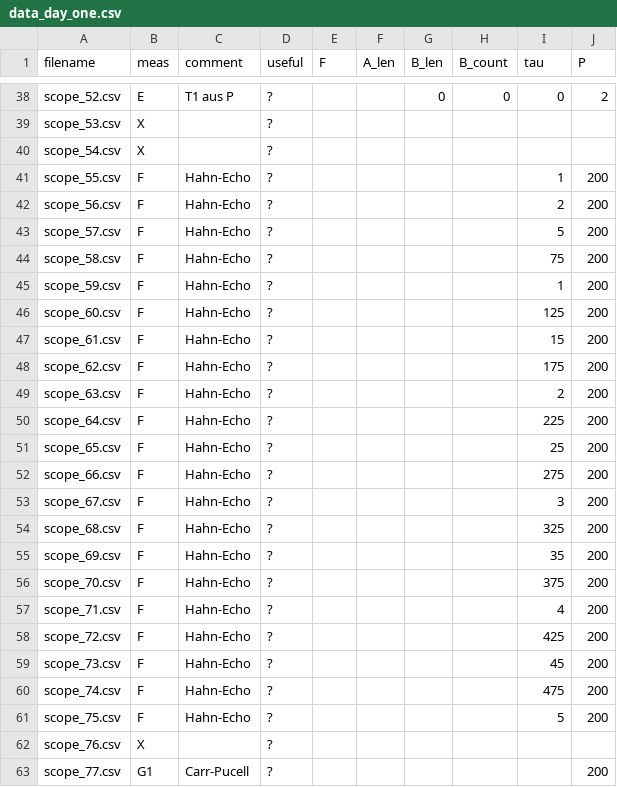
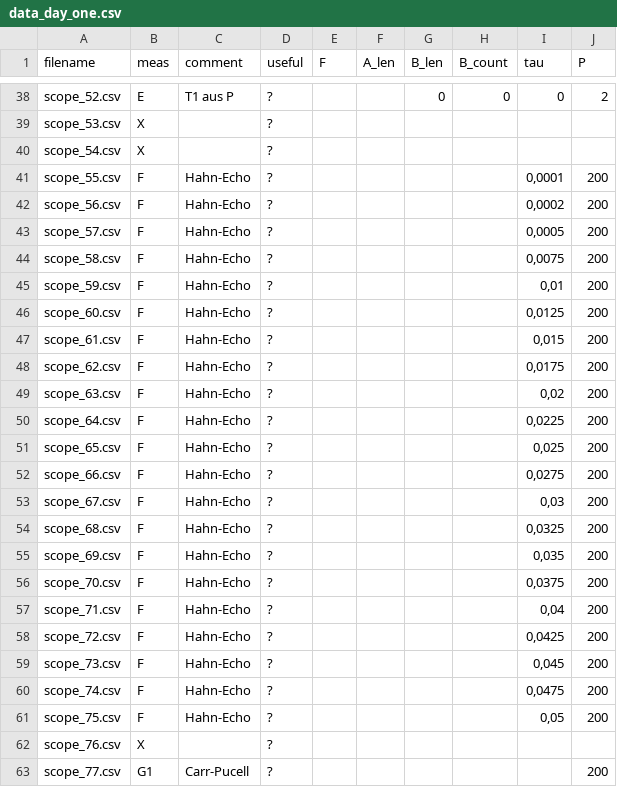
Before and after one commit to kolja-wagner/nmr_fkp, a CSV file: data_day_one.csv, drawn as a sheet; only a part is shown, gaps mark what is left out; the diff covers the shown part only.

```diff
--- a/data_day_one.csv
+++ b/data_day_one.csv
@@ -40,23 +40,23 @@ scope_53.csv,X,,?,,,,,,
 scope_54.csv,X,,?,,,,,,
-scope_55.csv,F,Hahn-Echo,?,,,,,1,200
-scope_56.csv,F,Hahn-Echo,?,,,,,2,200
-scope_57.csv,F,Hahn-Echo,?,,,,,5,200
-scope_58.csv,F,Hahn-Echo,?,,,,,75,200
-scope_59.csv,F,Hahn-Echo,?,,,,,1,200
-scope_60.csv,F,Hahn-Echo,?,,,,,125,200
-scope_61.csv,F,Hahn-Echo,?,,,,,15,200
-scope_62.csv,F,Hahn-Echo,?,,,,,175,200
-scope_63.csv,F,Hahn-Echo,?,,,,,2,200
-scope_64.csv,F,Hahn-Echo,?,,,,,225,200
-scope_65.csv,F,Hahn-Echo,?,,,,,25,200
-scope_66.csv,F,Hahn-Echo,?,,,,,275,200
-scope_67.csv,F,Hahn-Echo,?,,,,,3,200
-scope_68.csv,F,Hahn-Echo,?,,,,,325,200
-scope_69.csv,F,Hahn-Echo,?,,,,,35,200
-scope_70.csv,F,Hahn-Echo,?,,,,,375,200
-scope_71.csv,F,Hahn-Echo,?,,,,,4,200
-scope_72.csv,F,Hahn-Echo,?,,,,,425,200
-scope_73.csv,F,Hahn-Echo,?,,,,,45,200
-scope_74.csv,F,Hahn-Echo,?,,,,,475,200
-scope_75.csv,F,Hahn-Echo,?,,,,,5,200
+scope_55.csv,F,Hahn-Echo,?,,,,,"0,0001",200
+scope_56.csv,F,Hahn-Echo,?,,,,,"0,0002",200
+scope_57.csv,F,Hahn-Echo,?,,,,,"0,0005",200
+scope_58.csv,F,Hahn-Echo,?,,,,,"0,0075",200
+scope_59.csv,F,Hahn-Echo,?,,,,,"0,01",200
+scope_60.csv,F,Hahn-Echo,?,,,,,"0,0125",200
+scope_61.csv,F,Hahn-Echo,?,,,,,"0,015",200
+scope_62.csv,F,Hahn-Echo,?,,,,,"0,0175",200
+scope_63.csv,F,Hahn-Echo,?,,,,,"0,02",200
+scope_64.csv,F,Hahn-Echo,?,,,,,"0,0225",200
+scope_65.csv,F,Hahn-Echo,?,,,,,"0,025",200
+scope_66.csv,F,Hahn-Echo,?,,,,,"0,0275",200
+scope_67.csv,F,Hahn-Echo,?,,,,,"0,03",200
+scope_68.csv,F,Hahn-Echo,?,,,,,"0,0325",200
+scope_69.csv,F,Hahn-Echo,?,,,,,"0,035",200
+scope_70.csv,F,Hahn-Echo,?,,,,,"0,0375",200
+scope_71.csv,F,Hahn-Echo,?,,,,,"0,04",200
+scope_72.csv,F,Hahn-Echo,?,,,,,"0,0425",200
+scope_73.csv,F,Hahn-Echo,?,,,,,"0,045",200
+scope_74.csv,F,Hahn-Echo,?,,,,,"0,0475",200
+scope_75.csv,F,Hahn-Echo,?,,,,,"0,05",200
 scope_76.csv,X,,?,,,,,,
```
Also changed, not shown: 61 edited cells elsewhere in this file, 7 other files.
